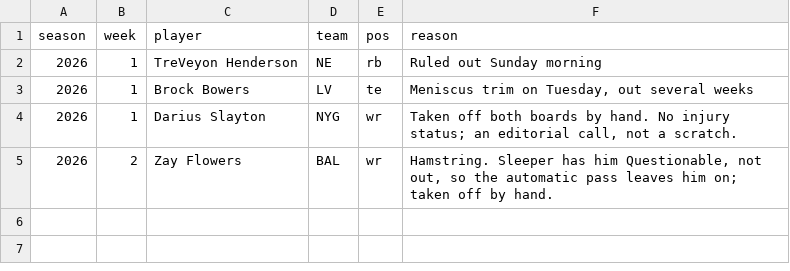
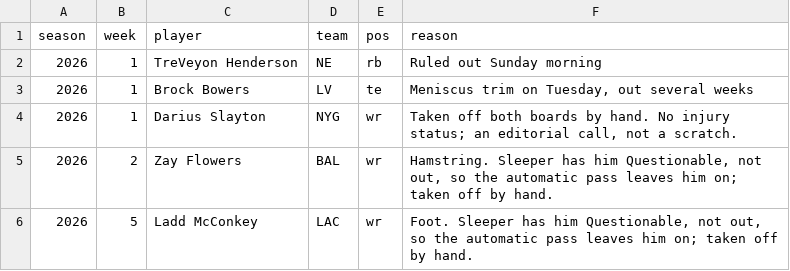
Before and after one commit to maditphillips/The-Delta-Duo, a CSV file: data/weekly/ruled-out.csv, drawn as a sheet; the diff names each change by its address in the sheet, - before the commit and + after, or states it on an @@ line.

```diff
--- a/data/weekly/ruled-out.csv
+++ b/data/weekly/ruled-out.csv
+row 6: 2026 | 5 | Ladd McConkey | LAC | wr | Foot. Sleeper has him Questionable, not out, so the automatic pass leaves him on; taken off by hand.
```
Also changed, not shown: data/weekly/2026/week-05/wr-half.csv, data/weekly/2026/week-05/wr-ppr.csv, 1 other file.
